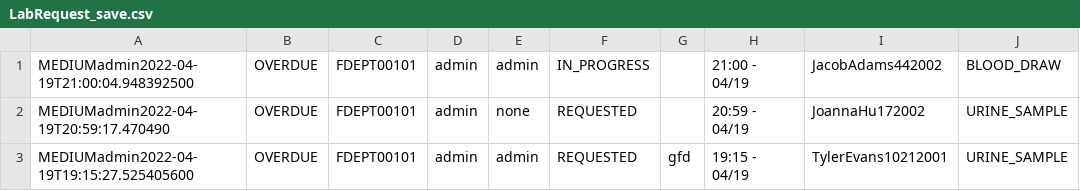
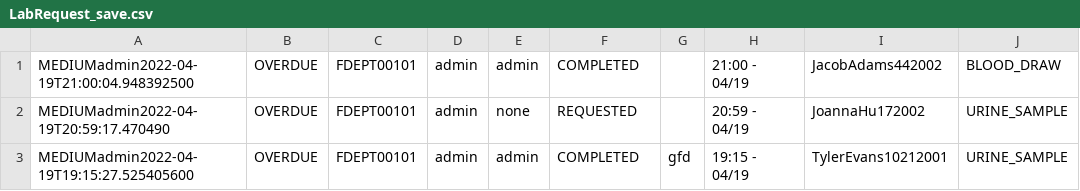
Before and after one commit to CS3733-D22-Team-D/CS3733-D22-Team-D-Application, a CSV file: LabRequest_save.csv, drawn as a sheet; only a part is shown; the diff names each change by its address in the sheet, - before the commit and + after, or states it on an @@ line.

```diff
--- a/LabRequest_save.csv
+++ b/LabRequest_save.csv
-F1: IN_PROGRESS
+F1: COMPLETED
-F3: REQUESTED
+F3: COMPLETED
```
Also changed, not shown: MedicineRequest_save.csv, 3 other files.
